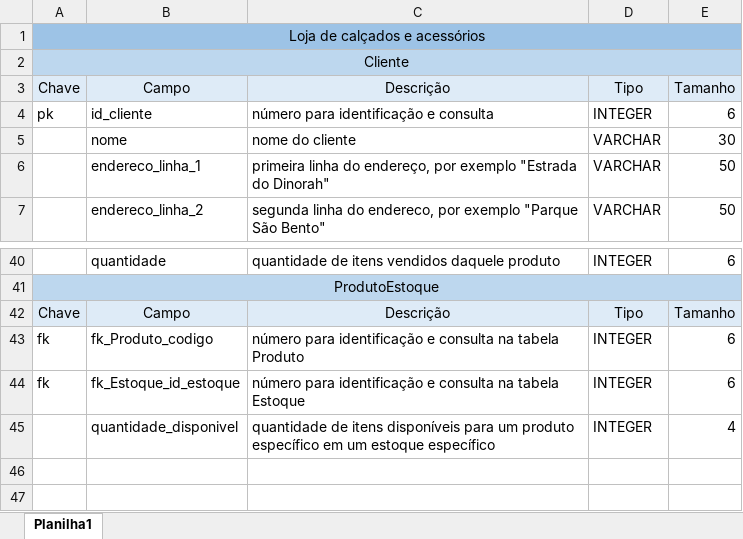
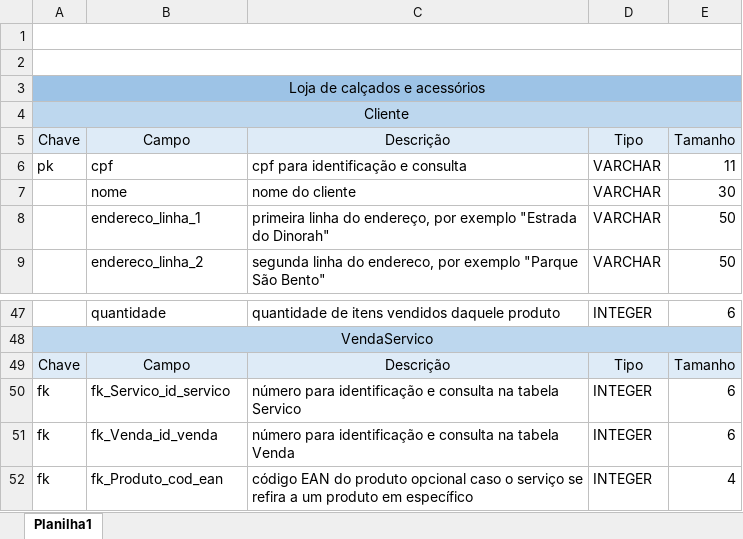
Before and after one commit to fershibli/modelagem-banco-dados, an Excel workbook: eletronicos_dicionario.xlsx, sheet Planilha1, drawn as a sheet; only a part is shown, gaps mark what is left out; values as stored, in another font and other column widths than the file's, no borders; charts and pictures not drawn; addresses are those after the commit; the diff covers the shown part only; the diff names each change by its address in the sheet, - before the commit and + after, or states it on an @@ line.

```diff
--- a/eletronicos_dicionario.xlsx (sheet Planilha1)
+++ b/eletronicos_dicionario.xlsx (sheet Planilha1)
+row 1: (empty)
+row 2: (empty)
-B6: id_cliente
+B6: cpf
-C6: número para identificação e consulta
+C6: cpf para identificação e consulta
-D6: INTEGER
+D6: VARCHAR
-E6: 6
+E6: 11
-A48: ProdutoEstoque
+A48: VendaServico
-B50: fk_Produto_codigo
+B50: fk_Servico_id_servico
-C50: …na tabela Produto
+C50: …na tabela Servico
-B51: fk_Estoque_id_estoque
+B51: fk_Venda_id_venda
-C51: …na tabela Estoque
+C51: …na tabela Venda
-A52: (empty)
+A52: fk
-B52: quantidade_disponivel
+B52: fk_Produto_cod_ean
-C52: quantidade de itens disponíveis para um produto específico em um estoque específico
+C52: código EAN do produto opcional caso o serviço se refira a um produto em específico
```
Also changed, not shown: 7 added rows, 2 removed rows and 19 edited cells elsewhere in this sheet, charts or pictures, 3 other files.
